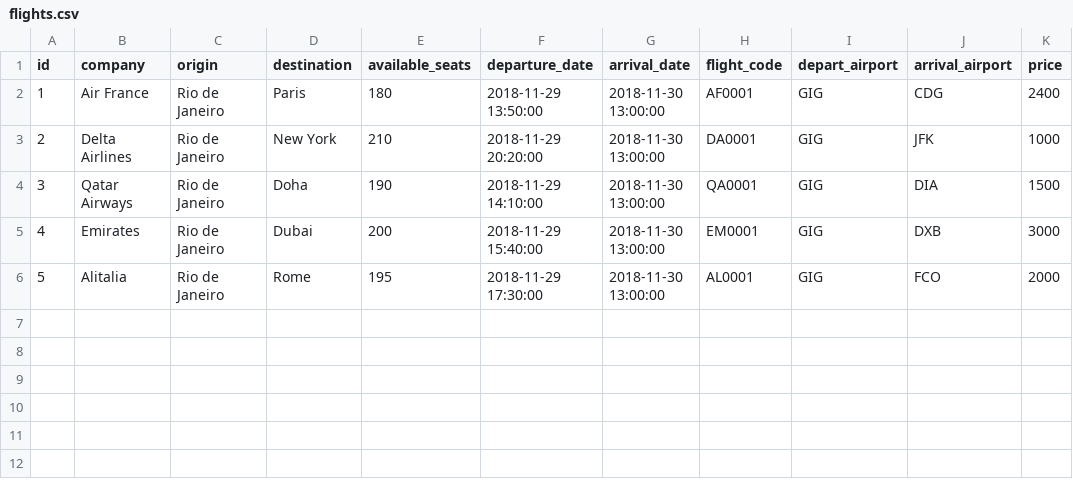
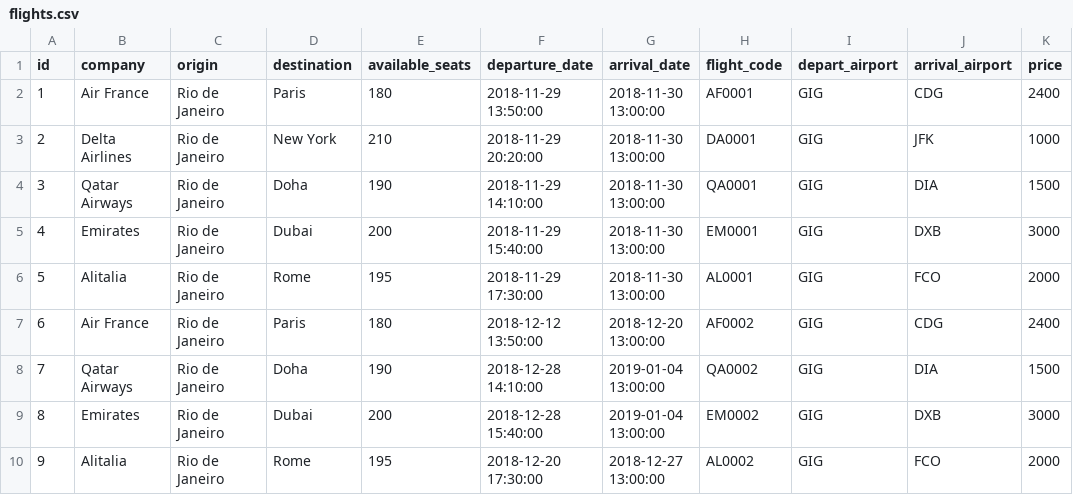
Before and after one commit to gfrebello/qs-trip-planning-procedure, a CSV file: src/main/resources/config/liquibase/flights.csv, drawn as a sheet.

```diff
--- a/src/main/resources/config/liquibase/flights.csv
+++ b/src/main/resources/config/liquibase/flights.csv
@@ -6 +6,5 @@ id;company;origin;destination;available_seats;departure_date;arrival_date;flight
 5;Alitalia;Rio de Janeiro;Rome;195;2018-11-29 17:30:00;2018-11-30 13:00:00;AL0001;GIG;FCO;2000
+6;Air France;Rio de Janeiro;Paris;180;2018-12-12 13:50:00;2018-12-20 13:00:00;AF0002;GIG;CDG;2400
+7;Qatar Airways;Rio de Janeiro;Doha;190;2018-12-28 14:10:00;2019-01-04 13:00:00;QA0002;GIG;DIA;1500
+8;Emirates;Rio de Janeiro;Dubai;200;2018-12-28 15:40:00;2019-01-04 13:00:00;EM0002;GIG;DXB;3000
+9;Alitalia;Rio de Janeiro;Rome;195;2018-12-20 17:30:00;2018-12-27 13:00:00;AL0002;GIG;FCO;2000
```
Also changed, not shown: 3 other files.
